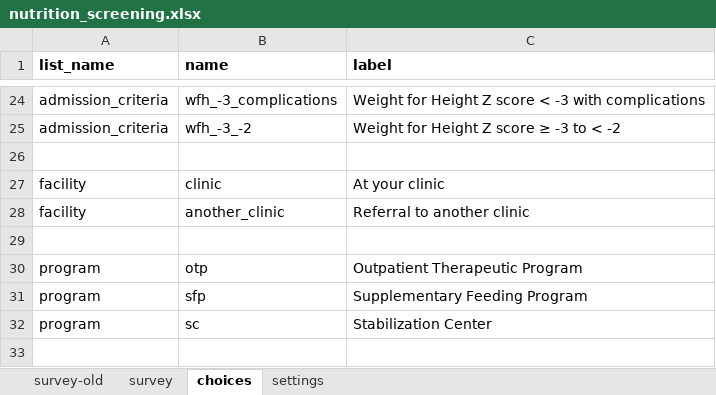
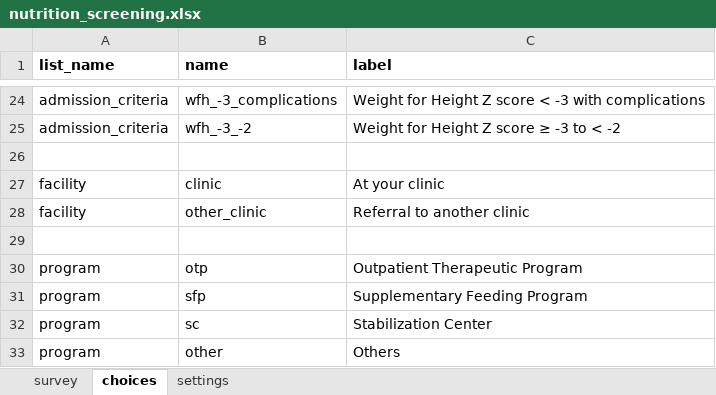
Before and after one commit to medic/cht-core, an Excel workbook: config/standard/forms/app/nutrition_screening.xlsx, sheet choices, drawn as a sheet; only a part is shown, gaps mark what is left out; values as stored, in another font and other column widths than the file's, no borders; charts and pictures not drawn; the diff names each change by its address in the sheet, - before the commit and + after, or states it on an @@ line.

```diff
--- a/config/standard/forms/app/nutrition_screening.xlsx (sheet choices)
+++ b/config/standard/forms/app/nutrition_screening.xlsx (sheet choices)
-sheet tab: survey-old
-B28 (name): another_clinic
+B28 (name): other_clinic
+row 33: program | other | Others
```
Also changed, not shown: sheet survey, sheet settings, charts or pictures, config/standard/forms/app/nutrition_followup.xlsx, 6 other files.
